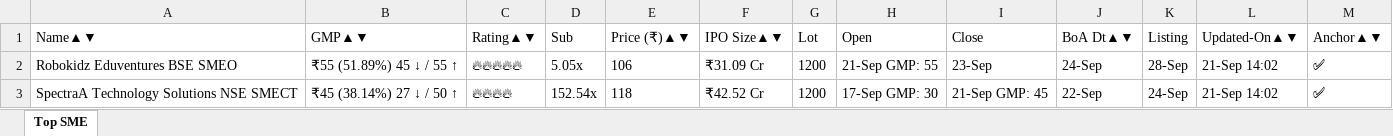
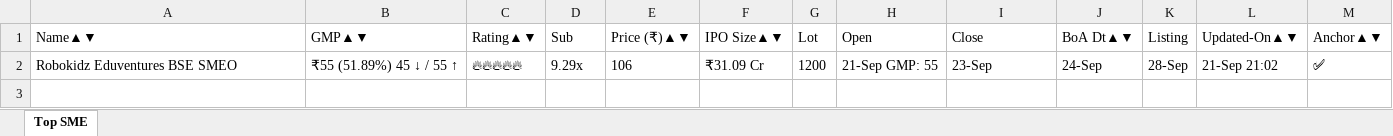
Before and after one commit to ayushpdkushwaha1/ipo-gmp-bot, an Excel workbook: files/SME_IPOs.xlsx, sheet Top SME, drawn as a sheet; values as stored, in another font and other column widths than the file's, no borders; the diff names each change by its address in the sheet, - before the commit and + after, or states it on an @@ line.

```diff
--- a/files/SME_IPOs.xlsx (sheet Top SME)
+++ b/files/SME_IPOs.xlsx (sheet Top SME)
-D2 (Sub): 5.05x
+D2 (Sub): 9.29x
-L2 (Updated-On▲▼): 21-Sep 14:02
+L2 (Updated-On▲▼): 21-Sep 21:02
-row 3: SpectraA Technology Solutions NSE SMECT | ₹45 (38.14%) 27 ↓ / 50 ↑ | 🔥🔥🔥🔥 | 152.54x | 118 | ₹42.52 Cr | 1200 | 17-Sep GMP: 30 | 21-Sep GMP: 45 | 22-Sep | 24-Sep | 21-Sep 14:02 | ✅
```
Also changed, not shown: files/Mainboard_IPOs.xlsx, files/gmp.xlsx, 2 other files.
